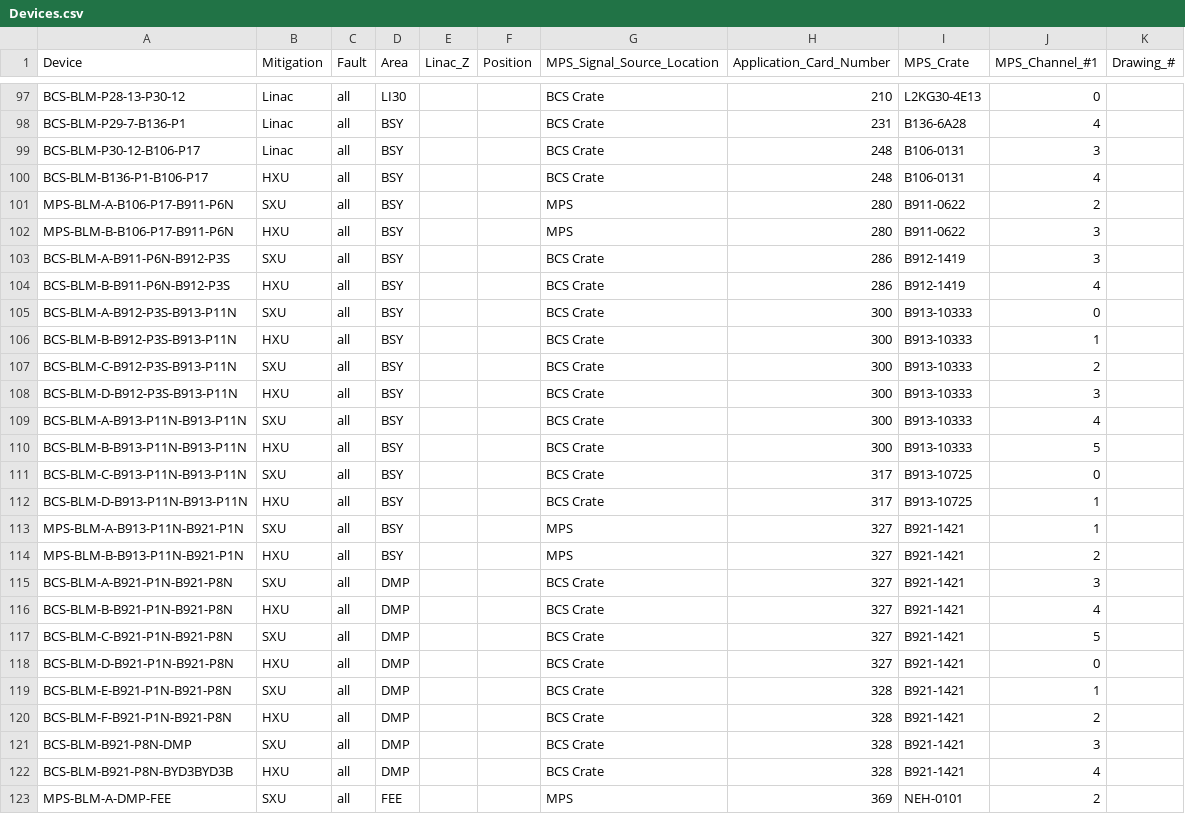
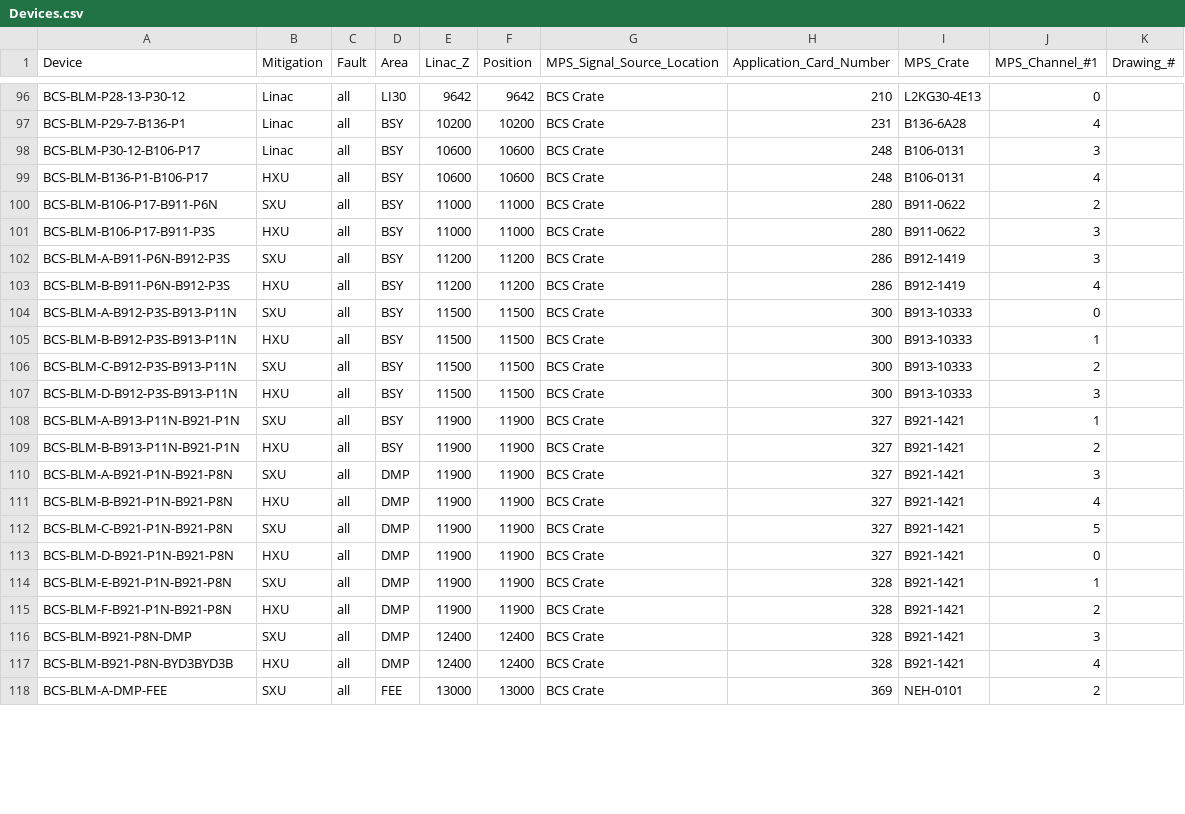
Before and after one commit to slaclab/mps_database, a CSV file: import/BLM/Devices.csv, drawn as a sheet; only a part is shown, gaps mark what is left out; removed rows and columns are numbered as before the commit, all else as after; the diff covers the shown part only; the diff names each change by its address in the sheet, - before the commit and + after, or states it on an @@ line.

```diff
--- a/import/BLM/Devices.csv
+++ b/import/BLM/Devices.csv
-E96 (Linac_Z): (empty)
+E96 (Linac_Z): 9642
-F96 (Position): (empty)
+F96 (Position): 9642
-E97 (Linac_Z): (empty)
+E97 (Linac_Z): 10200
-F97 (Position): (empty)
+F97 (Position): 10200
-E98:E99 (Linac_Z): (empty)
+E98:E99 (Linac_Z): 10600
-F98:F99 (Position): (empty)
+F98:F99 (Position): 10600
-A100 (Device): MPS-BLM-A-B106-P17-B911-P6N
+A100 (Device): BCS-BLM-B106-P17-B911-P6N
-E100:E101 (Linac_Z): (empty)
+E100:E101 (Linac_Z): 11000
-F100:F101 (Position): (empty)
+F100:F101 (Position): 11000
-G100:G101 (MPS_Signal_Source_Location): MPS
+G100:G101 (MPS_Signal_Source_Location): BCS Crate
-A101 (Device): MPS-BLM-B-B106-P17-B911-P6N
+A101 (Device): BCS-BLM-B106-P17-B911-P3S
-E102:E103 (Linac_Z): (empty)
+E102:E103 (Linac_Z): 11200
-F102:F103 (Position): (empty)
+F102:F103 (Position): 11200
-E104:E107 (Linac_Z): (empty)
+E104:E107 (Linac_Z): 11500
-F104:F107 (Position): (empty)
+F104:F107 (Position): 11500
-row 109: BCS-BLM-A-B913-P11N-B913-P11N | SXU | all | BSY |  |  | BCS Crate | 300 | B913-10333 | 4
-row 110: BCS-BLM-B-B913-P11N-B913-P11N | HXU | all | BSY |  |  | BCS Crate | 300 | B913-10333 | 5
-row 111: BCS-BLM-C-B913-P11N-B913-P11N | SXU | all | BSY |  |  | BCS Crate | 317 | B913-10725 | 0
-row 112: BCS-BLM-D-B913-P11N-B913-P11N | HXU | all | BSY |  |  | BCS Crate | 317 | B913-10725 | 1
-A108 (Device): MPS-BLM-A-B913-P11N-B921-P1N
+A108 (Device): BCS-BLM-A-B913-P11N-B921-P1N
-E108:E115 (Linac_Z): (empty)
+E108:E115 (Linac_Z): 11900
-F108:F115 (Position): (empty)
+F108:F115 (Position): 11900
-G108:G109 (MPS_Signal_Source_Location): MPS
+G108:G109 (MPS_Signal_Source_Location): BCS Crate
-A109 (Device): MPS-BLM-B-B913-P11N-B921-P1N
+A109 (Device): BCS-BLM-B-B913-P11N-B921-P1N
-E116:E117 (Linac_Z): (empty)
+E116:E117 (Linac_Z): 12400
-F116:F117 (Position): (empty)
+F116:F117 (Position): 12400
-A118 (Device): MPS-BLM-A-DMP-FEE
+A118 (Device): BCS-BLM-A-DMP-FEE
-E118 (Linac_Z): (empty)
+E118 (Linac_Z): 13000
-F118 (Position): (empty)
+F118 (Position): 13000
-G118 (MPS_Signal_Source_Location): MPS
+G118 (MPS_Signal_Source_Location): BCS Crate
```
Also changed, not shown: 1 removed row and 82 edited cells elsewhere in this file, 5 other files.
